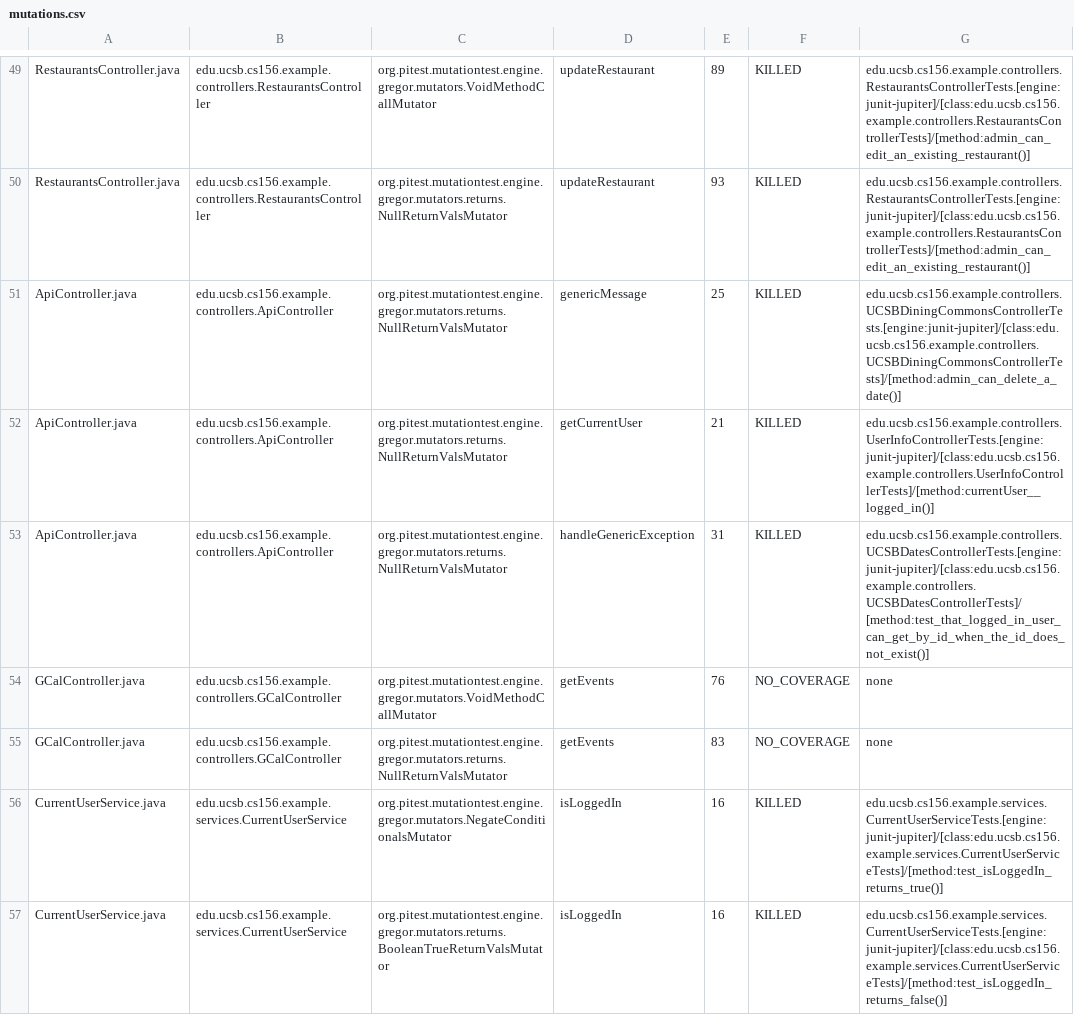
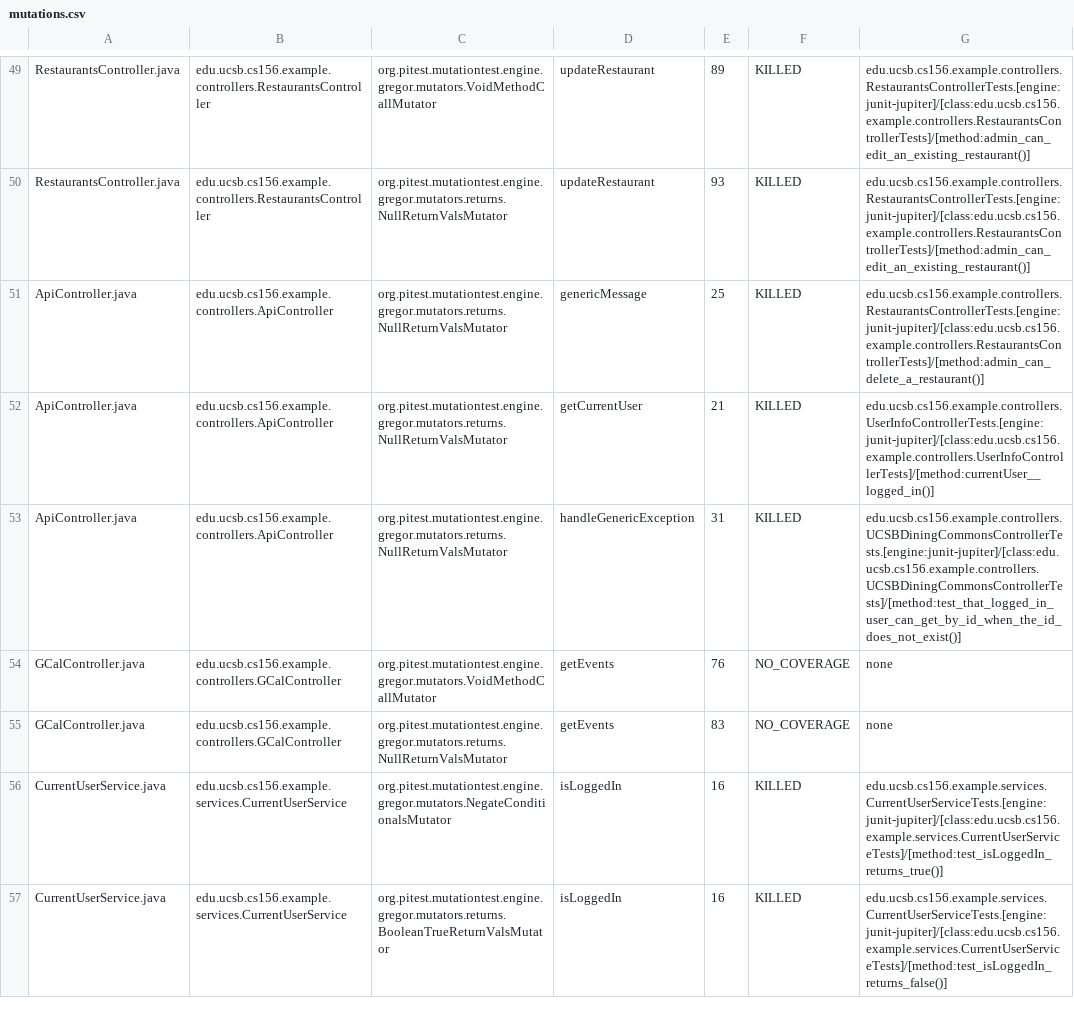
Before and after one commit to ucsb-cs156/spike-google-cal, a CSV file: pitest/mutations.csv, drawn as a sheet; only a part is shown, gaps mark what is left out.

Commit message:
Deploying to gh-pages from @ ucsb-cs156/spike-google-cal@f6b3028b52889d95d7900e8d8430deb2e493f0e3 🚀

```diff
--- a/pitest/mutations.csv
+++ b/pitest/mutations.csv
@@ -50,5 +50,5 @@ RestaurantsController.java,edu.ucsb.cs156.example.controllers.RestaurantsControl
 RestaurantsController.java,edu.ucsb.cs156.example.controllers.RestaurantsController,org.pitest.mutationtest.engine.gregor.mutators.returns.NullReturnValsMutator,updateRestaurant,93,KILLED,edu.ucsb.cs156.example.controllers.RestaurantsControllerTests.[engine:junit-jupiter]/[class:edu.ucsb.cs156.example.controllers.RestaurantsControllerTests]/[method:admin_can_edit_an_existing_restaurant()]
-ApiController.java,edu.ucsb.cs156.example.controllers.ApiController,org.pitest.mutationtest.engine.gregor.mutators.returns.NullReturnValsMutator,genericMessage,25,KILLED,edu.ucsb.cs156.example.controllers.UCSBDiningCommonsControllerTests.[engine:junit-jupiter]/[class:edu.ucsb.cs156.example.controllers.UCSBDiningCommonsControllerTests]/[method:admin_can_delete_a_date()]
+ApiController.java,edu.ucsb.cs156.example.controllers.ApiController,org.pitest.mutationtest.engine.gregor.mutators.returns.NullReturnValsMutator,genericMessage,25,KILLED,edu.ucsb.cs156.example.controllers.RestaurantsControllerTests.[engine:junit-jupiter]/[class:edu.ucsb.cs156.example.controllers.RestaurantsControllerTests]/[method:admin_can_delete_a_restaurant()]
 ApiController.java,edu.ucsb.cs156.example.controllers.ApiController,org.pitest.mutationtest.engine.gregor.mutators.returns.NullReturnValsMutator,getCurrentUser,21,KILLED,edu.ucsb.cs156.example.controllers.UserInfoControllerTests.[engine:junit-jupiter]/[class:edu.ucsb.cs156.example.controllers.UserInfoControllerTests]/[method:currentUser__logged_in()]
-ApiController.java,edu.ucsb.cs156.example.controllers.ApiController,org.pitest.mutationtest.engine.gregor.mutators.returns.NullReturnValsMutator,handleGenericException,31,KILLED,edu.ucsb.cs156.example.controllers.UCSBDatesControllerTests.[engine:junit-jupiter]/[class:edu.ucsb.cs156.example.controllers.UCSBDatesControllerTests]/[method:test_that_logged_in_user_can_get_by_id_when_the_id_does_not_exist()]
+ApiController.java,edu.ucsb.cs156.example.controllers.ApiController,org.pitest.mutationtest.engine.gregor.mutators.returns.NullReturnValsMutator,handleGenericException,31,KILLED,edu.ucsb.cs156.example.controllers.UCSBDiningCommonsControllerTests.[engine:junit-jupiter]/[class:edu.ucsb.cs156.example.controllers.UCSBDiningCommonsControllerTests]/[method:test_that_logged_in_user_can_get_by_id_when_the_id_does_not_exist()]
 GCalController.java,edu.ucsb.cs156.example.controllers.GCalController,org.pitest.mutationtest.engine.gregor.mutators.VoidMethodCallMutator,getEvents,76,NO_COVERAGE,none
```
Also changed, not shown: 14 other files.
